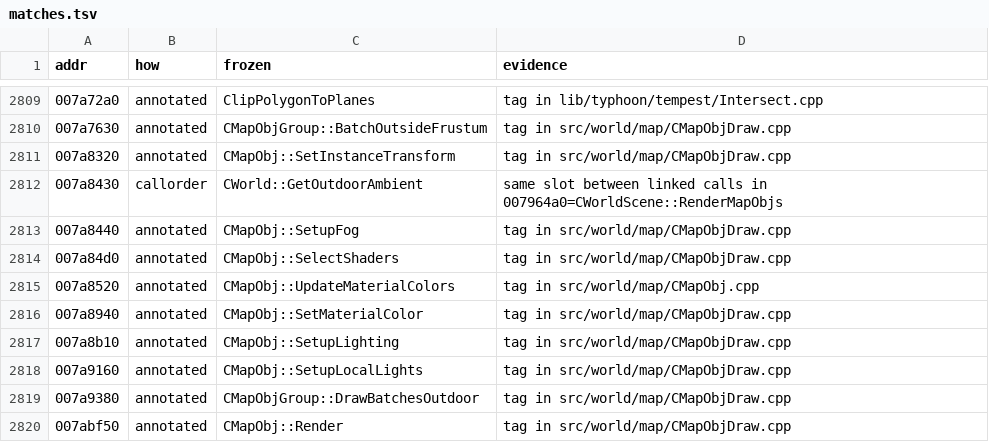
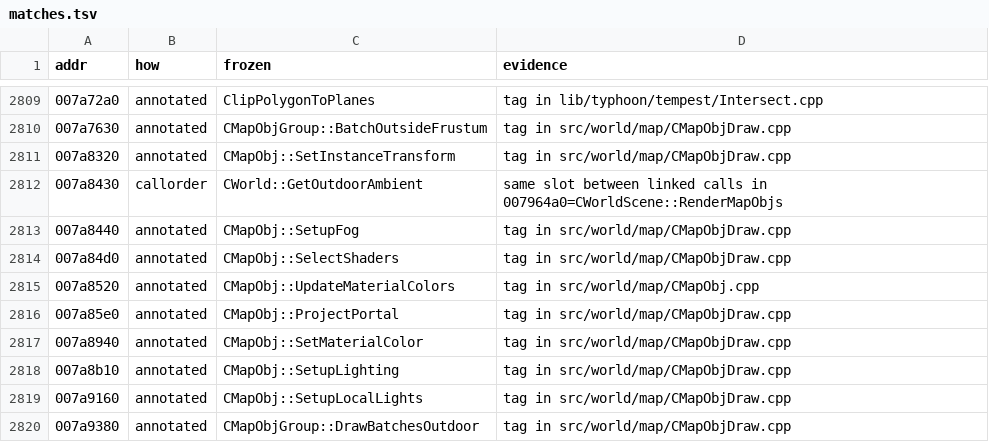
Before and after one commit to zeruth/FrozenClient, a TSV file: tools/recomp/data/matches.tsv, drawn as a sheet; only a part is shown, gaps mark what is left out; the shorter side is filled out with more unchanged rows; the diff names each change by its address in the sheet, - before the commit and + after, or states it on an @@ line.

```diff
--- a/tools/recomp/data/matches.tsv
+++ b/tools/recomp/data/matches.tsv
+row 2816: 007a85e0 | annotated | CMapObj::ProjectPortal | tag in src/world/map/CMapObjDraw.cpp
```
Also changed, not shown: 8 other files.
